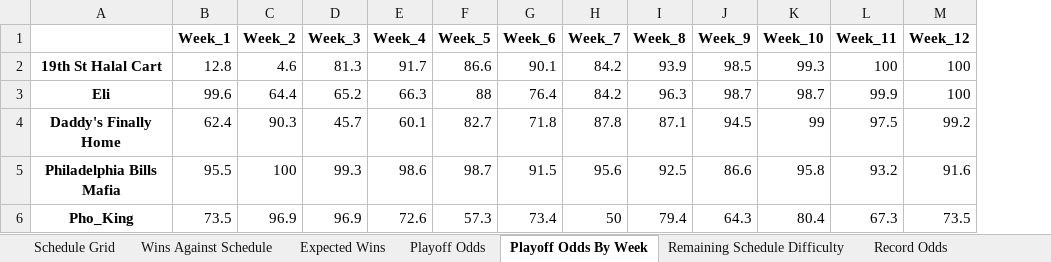
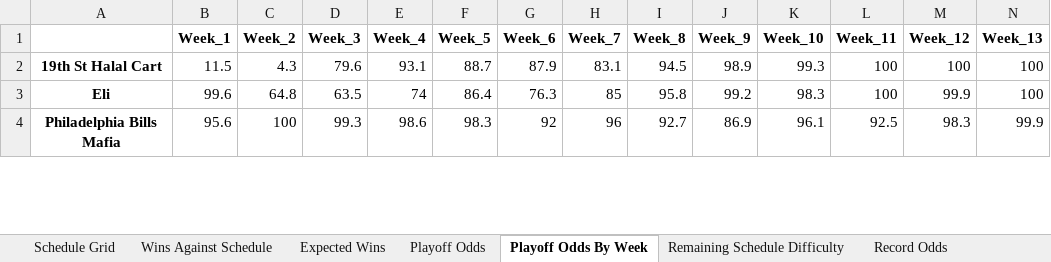
Before and after one commit to LouieR3/FantasyFootballApp, an Excel workbook: leagues/Pennoni Younglings 2025.xlsx, sheet Playoff Odds By Week, drawn as a sheet; only a part is shown; values as stored, in another font and other column widths than the file's, no borders; removed rows and columns are numbered as before the commit, all else as after; the diff covers the shown part only; the diff names each change by its address in the sheet, - before the commit and + after, or states it on an @@ line.

```diff
--- a/leagues/Pennoni Younglings 2025.xlsx (sheet Playoff Odds By Week)
+++ b/leagues/Pennoni Younglings 2025.xlsx (sheet Playoff Odds By Week)
+column N (Week_13), rows 2-4: 100 | 100 | 99.9
-B2 (Week_1): 12.8
+B2 (Week_1): 11.5
-C2 (Week_2): 4.6
+C2 (Week_2): 4.3
-D2 (Week_3): 81.3
+D2 (Week_3): 79.6
-E2 (Week_4): 91.7
+E2 (Week_4): 93.1
-F2 (Week_5): 86.6
+F2 (Week_5): 88.7
-G2 (Week_6): 90.1
+G2 (Week_6): 87.9
-H2 (Week_7): 84.2
+H2 (Week_7): 83.1
-I2 (Week_8): 93.9
+I2 (Week_8): 94.5
-J2 (Week_9): 98.5
+J2 (Week_9): 98.9
-C3 (Week_2): 64.4
+C3 (Week_2): 64.8
-D3 (Week_3): 65.2
+D3 (Week_3): 63.5
-E3 (Week_4): 66.3
+E3 (Week_4): 74
-F3 (Week_5): 88
+F3 (Week_5): 86.4
-G3 (Week_6): 76.4
+G3 (Week_6): 76.3
-H3 (Week_7): 84.2
+H3 (Week_7): 85
-I3 (Week_8): 96.3
+I3 (Week_8): 95.8
-J3 (Week_9): 98.7
+J3 (Week_9): 99.2
-K3 (Week_10): 98.7
+K3 (Week_10): 98.3
-L3 (Week_11): 99.9
+L3 (Week_11): 100
-M3 (Week_12): 100
+M3 (Week_12): 99.9
-row 4: Daddy's Finally Home | 62.4 | 90.3 | 45.7 | 60.1 | 82.7 | 71.8 | 87.8 | 87.1 | 94.5 | 99 | 97.5 | 99.2
-B4 (Week_1): 95.5
+B4 (Week_1): 95.6
-F4 (Week_5): 98.7
+F4 (Week_5): 98.3
-G4 (Week_6): 91.5
+G4 (Week_6): 92
-H4 (Week_7): 95.6
+H4 (Week_7): 96
-I4 (Week_8): 92.5
+I4 (Week_8): 92.7
-J4 (Week_9): 86.6
+J4 (Week_9): 86.9
-K4 (Week_10): 95.8
+K4 (Week_10): 96.1
-L4 (Week_11): 93.2
+L4 (Week_11): 92.5
-M4 (Week_12): 91.6
+M4 (Week_12): 98.3
-row 6: Pho_King | 73.5 | 96.9 | 96.9 | 72.6 | 57.3 | 73.4 | 50 | 79.4 | 64.3 | 80.4 | 67.3 | 73.5
```
Also changed, not shown: 4 added rows, 2 removed rows and 58 edited cells elsewhere in this sheet, sheet Playoff Odds, sheet Schedule Grid, sheet Record Odds, sheet LPI By Week, sheet Remaining Schedule Difficulty, sheet Louie Power Index, 3 more sheets, odds/0755 Fantasy Football 2025 Betting Odds.xlsx, odds/EBC League 2025 Betting Odds.xlsx, 29 other files.
